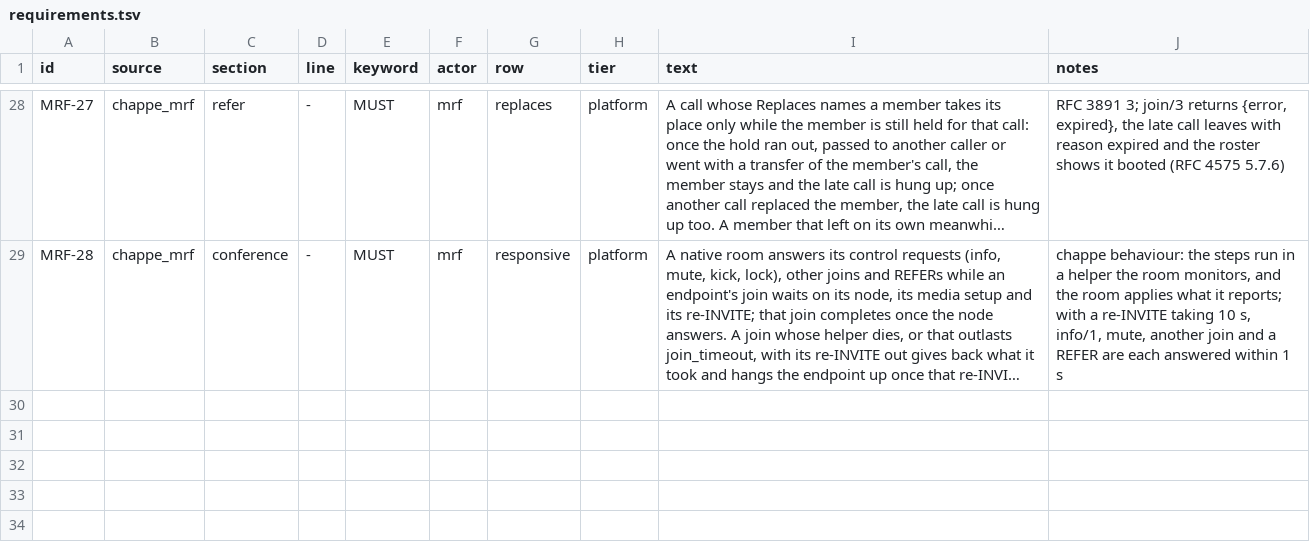
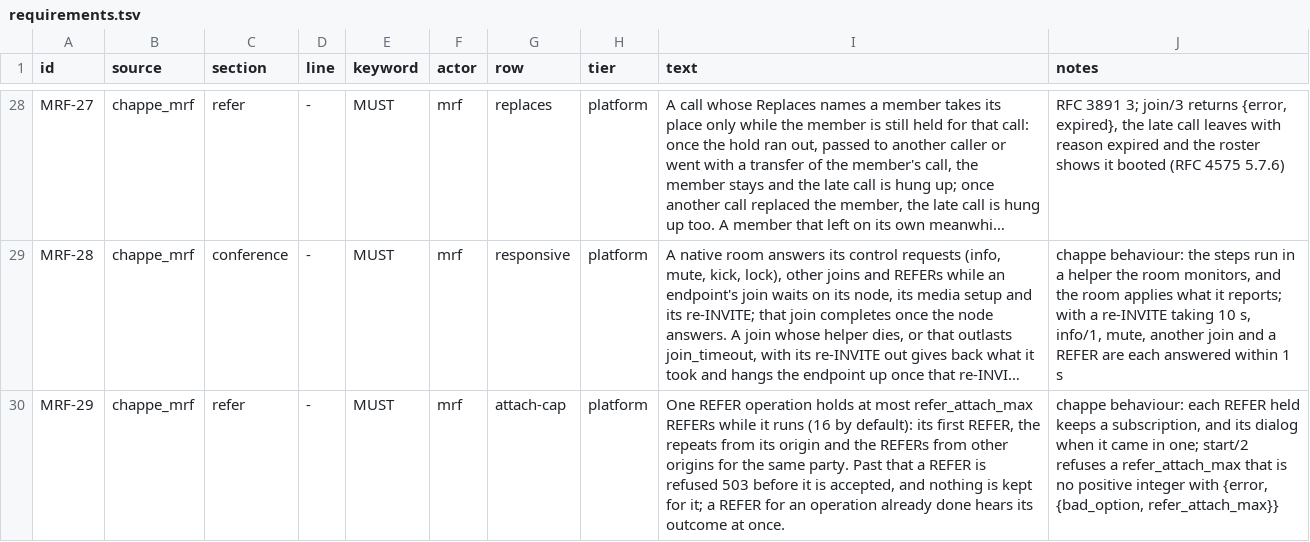
Before and after one commit to benoitc/chappe, a TSV file: apps/chappe_mrf/docs/compliance/requirements.tsv, drawn as a sheet; only a part is shown, gaps mark what is left out; long unchanged cells end in …; the diff names each change by its address in the sheet, - before the commit and + after, or states it on an @@ line.

Commit message:
cap the REFERs one REFER operation holds, with refer_attach_max
A repeated REFER, or another origin's for the same party, attached to
the running operation with no limit, each keeping a subscription (and a
dialog when it came out of dialog) until the operation ended. Past 16 by
default, a room option, the next one is refused 503 before it is
accepted, and an attach the room decided while there was room left
hears 503 at once. The REFER's dial headers move to
chappe_mrf_conf_refer_dial, next to the dial strings, so the decision
module stays within its length.

```diff
--- a/apps/chappe_mrf/docs/compliance/requirements.tsv
+++ b/apps/chappe_mrf/docs/compliance/requirements.tsv
+row 30: MRF-29 | chappe_mrf | refer | - | MUST | mrf | attach-cap | platform | One REFER operation holds at most refer_attach_max REFERs while it runs (16 by default): its first REFER, the repeats from its origin and the REFERs from other origins for the same party. Past that a REFER is refused 503 before it is accepted, and nothing is kept for it; a REFER for an operation already done hears its outcome at once. | chappe behaviour: each REFER held keeps a subscription, and its dialog when it came in one; start/2 refuses a refer_attach_max that is no positive integer with {error, {bad_option, refer_attach_max}}
```
Also changed, not shown: 13 other files.
